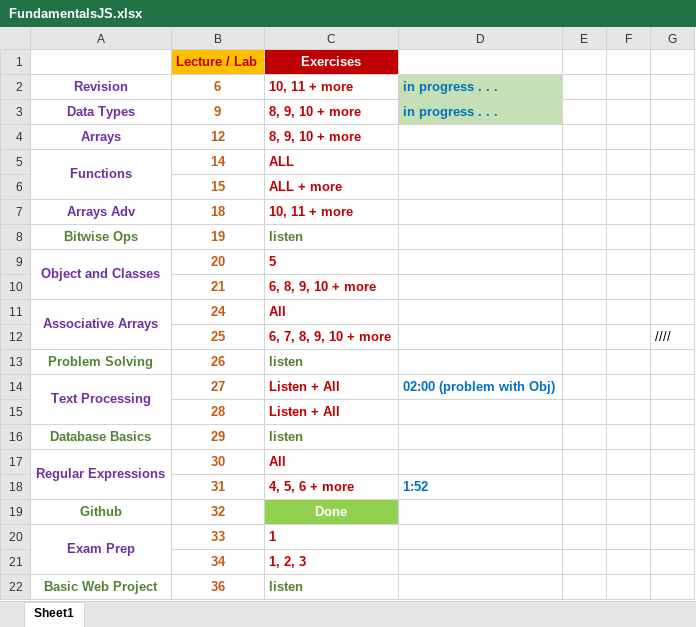
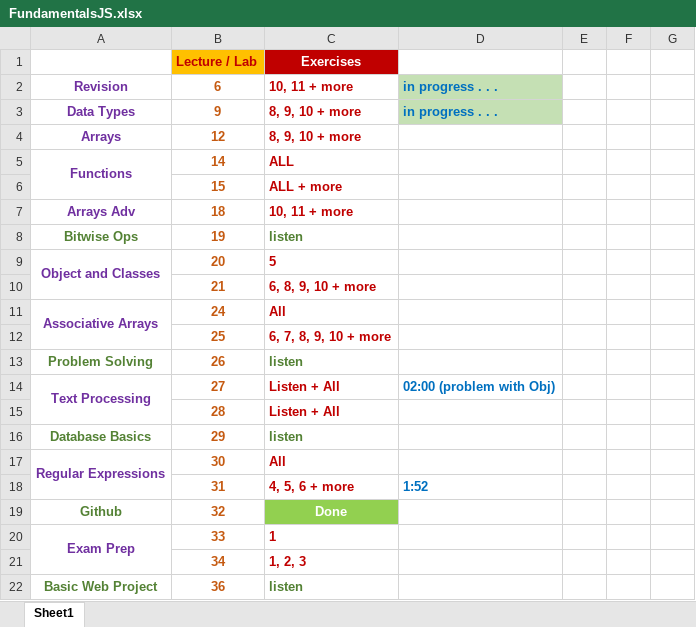
Before and after one commit to AntonShap/SoftUniFundamentals, an Excel workbook: FundamentalsJS.xlsx, sheet Sheet1, drawn as a sheet; values as stored, in another font and other column widths than the file's, no borders; the diff names each change by its address in the sheet, - before the commit and + after, or states it on an @@ line.

Commit message:
Update FundamentalsJS.xlsx

```diff
--- a/FundamentalsJS.xlsx (sheet Sheet1)
+++ b/FundamentalsJS.xlsx (sheet Sheet1)
-G12: ////
+G12: (empty)
```
